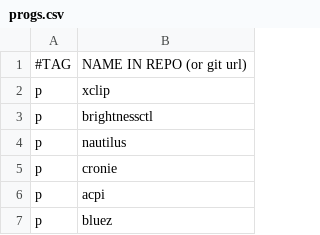
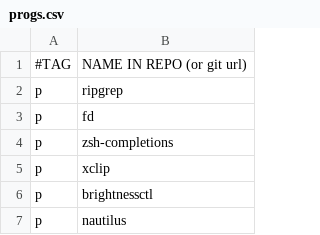
Before and after one commit to gonblas/dotfiles, a CSV file: progs.csv, drawn as a sheet; only a part is shown; the shorter side is filled out with more unchanged rows; the diff names each change by its address in the sheet, - before the commit and + after, or states it on an @@ line.

```diff
--- a/progs.csv
+++ b/progs.csv
+row 2: p | ripgrep
+row 3: p | fd
+row 4: p | zsh-completions
```
Also changed, not shown: 3 other files.
